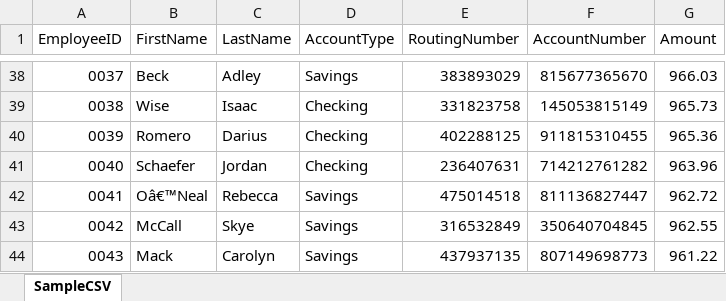
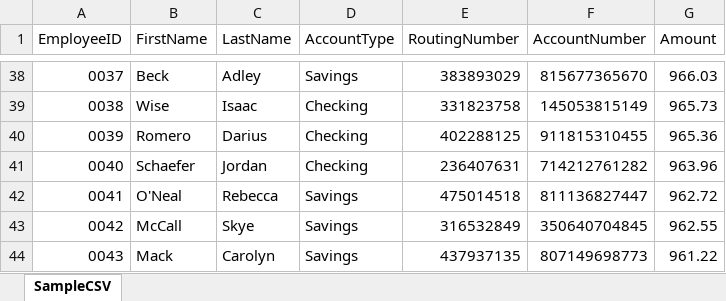
Before and after one commit to TrevorLaneRay/NachaLibre, an Excel workbook: SourceCSVs/SampleCSV.xlsx, sheet SampleCSV, drawn as a sheet; only a part is shown, gaps mark what is left out; values as stored, in another font and other column widths than the file's, no borders; table styles not drawn; the diff names each change by its address in the sheet, - before the commit and + after, or states it on an @@ line.

Commit message:
Removed unicode character, replaced with ASCII.

```diff
--- a/SourceCSVs/SampleCSV.xlsx (sheet SampleCSV)
+++ b/SourceCSVs/SampleCSV.xlsx (sheet SampleCSV)
-B42 (FirstName): Oâ€™Neal
+B42 (FirstName): O'Neal
```
